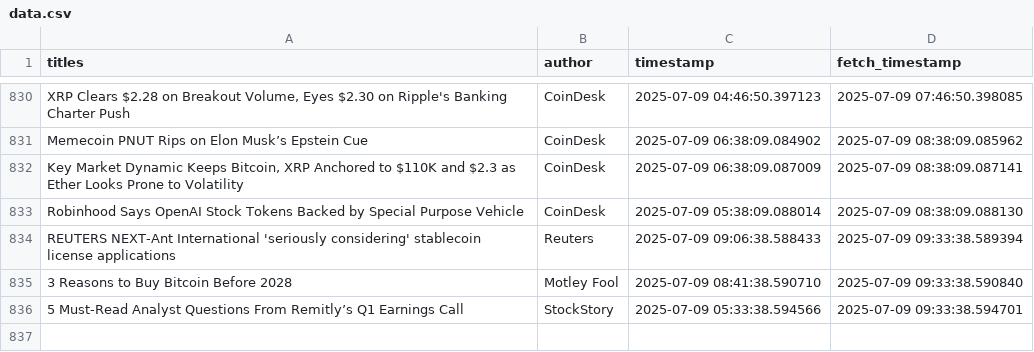
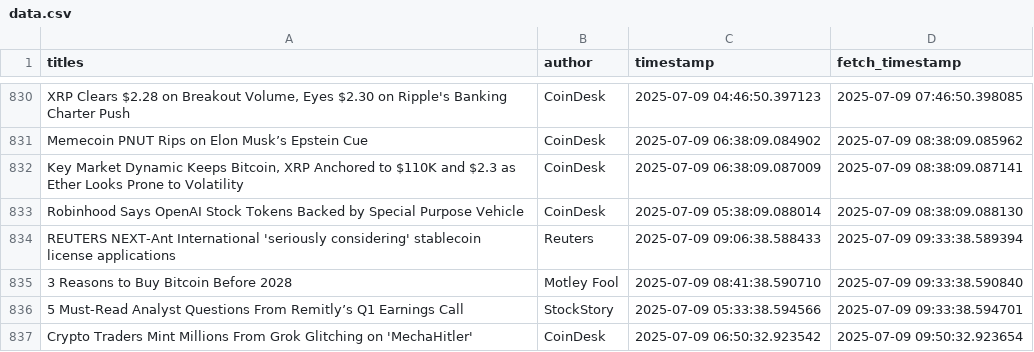
Before and after one commit to lucasmalinski/financial-sentiment-pipeline, a CSV file: data.csv, drawn as a sheet; only a part is shown, gaps mark what is left out; the diff names each change by its address in the sheet, - before the commit and + after, or states it on an @@ line.

Commit message:
30 min update: added news (2025-07-09T09:50:33Z)

```diff
--- a/data.csv
+++ b/data.csv
+row 837: Crypto Traders Mint Millions From Grok Glitching on 'MechaHitler' | CoinDesk | 2025-07-09 06:50:32.923542 | 2025-07-09 09:50:32.923654
```
